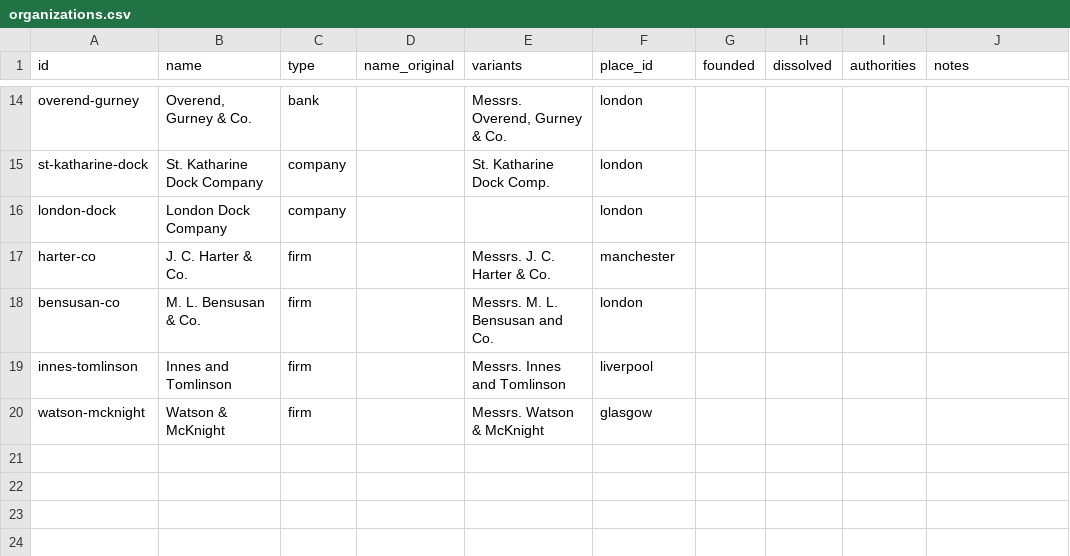
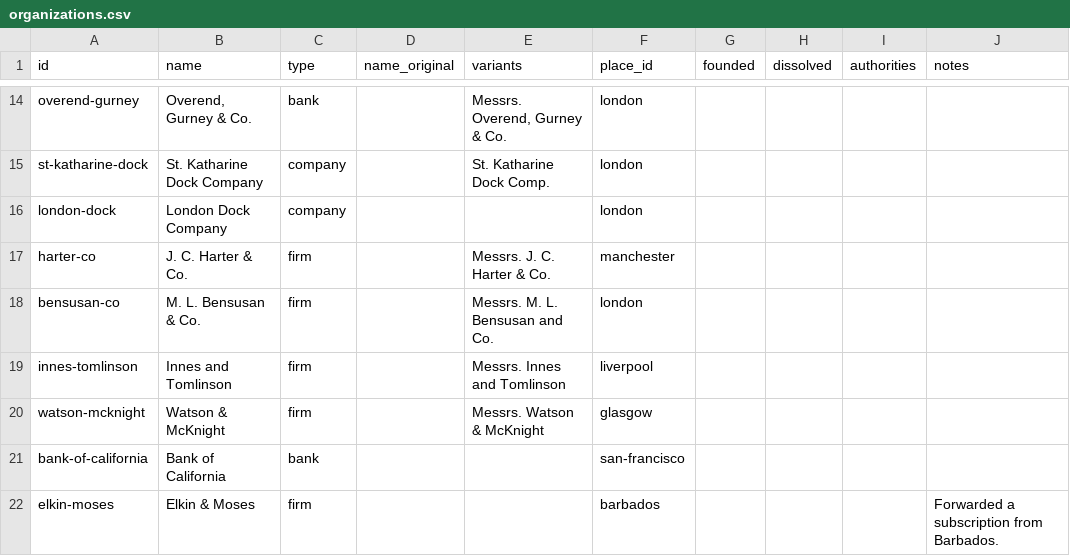
Before and after one commit to judaicadh/listsexplorer, a CSV file: data/organizations.csv, drawn as a sheet; only a part is shown, gaps mark what is left out; the diff names each change by its address in the sheet, - before the commit and + after, or states it on an @@ line.

```diff
--- a/data/organizations.csv
+++ b/data/organizations.csv
+row 21: bank-of-california | Bank of California | bank |  |  | san-francisco
+row 22: elkin-moses | Elkin & Moses | firm |  |  | barbados |  |  |  | Forwarded a subscription from Barbados.
```
Also changed, not shown: data/lists.csv, data/people.csv, 12 other files.
